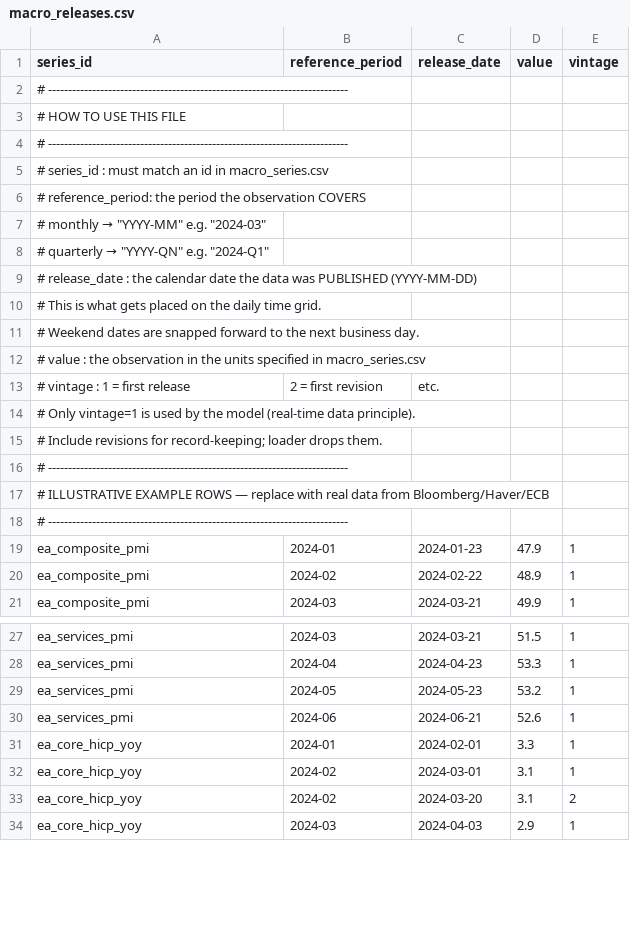
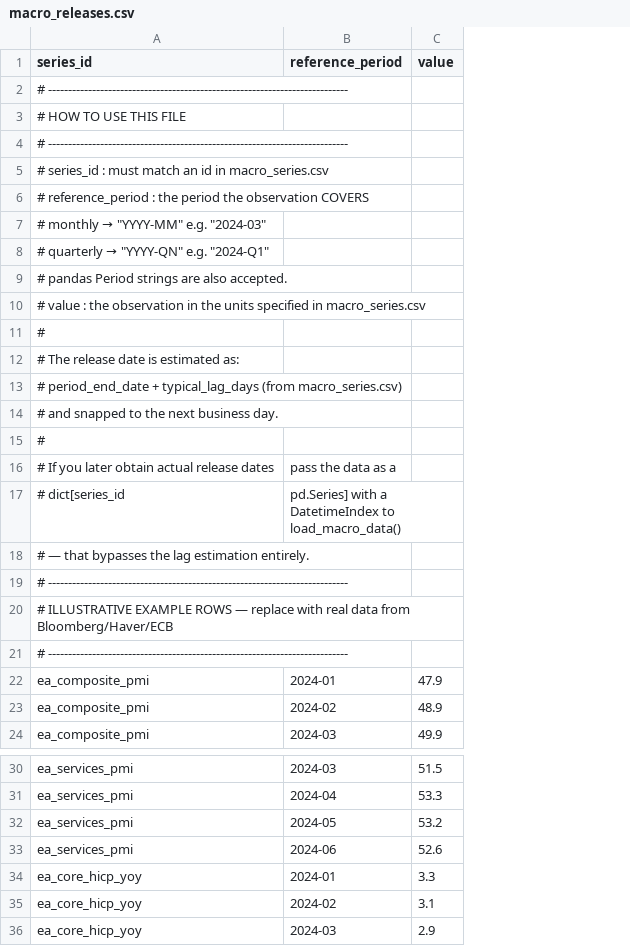
Before and after one commit to Mikeevans976/macro-toolkit, a CSV file: backend/data/macro_releases.csv, drawn as a sheet; only a part is shown, gaps mark what is left out; removed rows and columns are numbered as before the commit, all else as after; the diff names each change by its address in the sheet, - before the commit and + after, or states it on an @@ line.

```diff
--- a/backend/data/macro_releases.csv
+++ b/backend/data/macro_releases.csv
-column C (release_date), rows 19-21: 2024-01-23 | 2024-02-22 | 2024-03-21; rows 27-31: 2024-03-21 | 2024-04-23 | 2024-05-23 | 2024-06-21 | 2024-02-01; rows 33-34: 2024-03-20 | 2024-04-03
-column E (vintage), rows 19-21: all 1; rows 27-31: all 1; rows 33-34: 2 | 1
-A6 (series_id): # reference_period: the period…
+A6 (series_id): # reference_period : the period…
-A9 (series_id): # release_date : the calendar date the data was PUBLISHED (YYYY-MM-DD)
+A9 (series_id): # pandas Period strings are also accepted.
-row 10: # This is what gets placed on the daily time grid.
-row 11: # Weekend dates are snapped forward to the next business day.
-row 13: # vintage : 1 = first release | 2 = first revision | etc.
-A11 (series_id): # Only vintage=1 is used by the model (real-time data principle).
+A11 (series_id): #
-A12 (series_id): # Include revisions for record-keeping; loader drops them.
+A12 (series_id): # The release date is estimated as:
+row 13: # period_end_date + typical_lag_days (from macro_series.csv)
+row 14: # and snapped to the next business day.
+row 15: #
+row 16: # If you later obtain actual release dates | pass the data as a
+row 17: # dict[series_id | pd.Series] with a DatetimeIndex to load_macro_data()
+row 18: # — that bypasses the lag estimation entirely.
-row 32: ea_core_hicp_yoy | 2024-02 | 2024-03-01 | 3.1 | 1
```
Also changed, not shown: backend/data/macro_series.csv, 1 other file.
